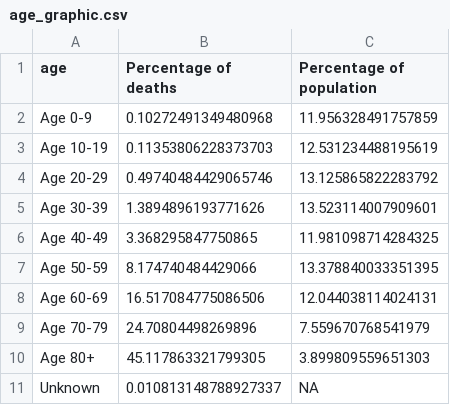
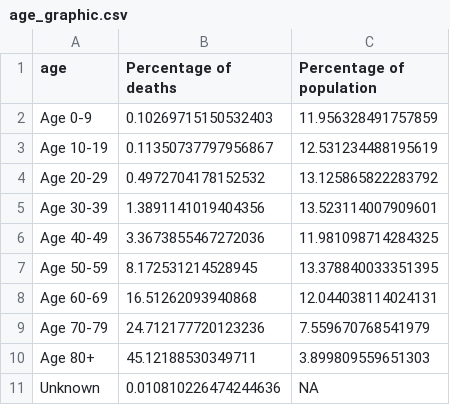
Before and after one commit to Baltimore-Sun/md-covid-scraper, a CSV file: age_graphic.csv, drawn as a sheet.

```diff
--- a/age_graphic.csv
+++ b/age_graphic.csv
@@ -1,11 +1,11 @@
 age,Percentage of deaths,Percentage of population
-Age 0-9,0.10272491349480968,11.956328491757859
-Age 10-19,0.11353806228373703,12.531234488195619
-Age 20-29,0.49740484429065746,13.125865822283792
-Age 30-39,1.3894896193771626,13.523114007909601
-Age 40-49,3.368295847750865,11.981098714284325
-Age 50-59,8.174740484429066,13.378840033351395
-Age 60-69,16.517084775086506,12.044038114024131
-Age 70-79,24.70804498269896,7.559670768541979
-Age 80+,45.117863321799305,3.899809559651303
-Unknown,0.010813148788927337,NA
+Age 0-9,0.10269715150532403,11.956328491757859
+Age 10-19,0.11350737797956867,12.531234488195619
+Age 20-29,0.4972704178152532,13.125865822283792
+Age 30-39,1.3891141019404356,13.523114007909601
+Age 40-49,3.3673855467272036,11.981098714284325
+Age 50-59,8.172531214528945,13.378840033351395
+Age 60-69,16.51262093940868,12.044038114024131
+Age 70-79,24.712177720123236,7.559670768541979
+Age 80+,45.12188530349711,3.899809559651303
+Unknown,0.010810226474244636,NA
```
Also changed, not shown: big-table.csv, graphic-top.csv, 3 other files.
